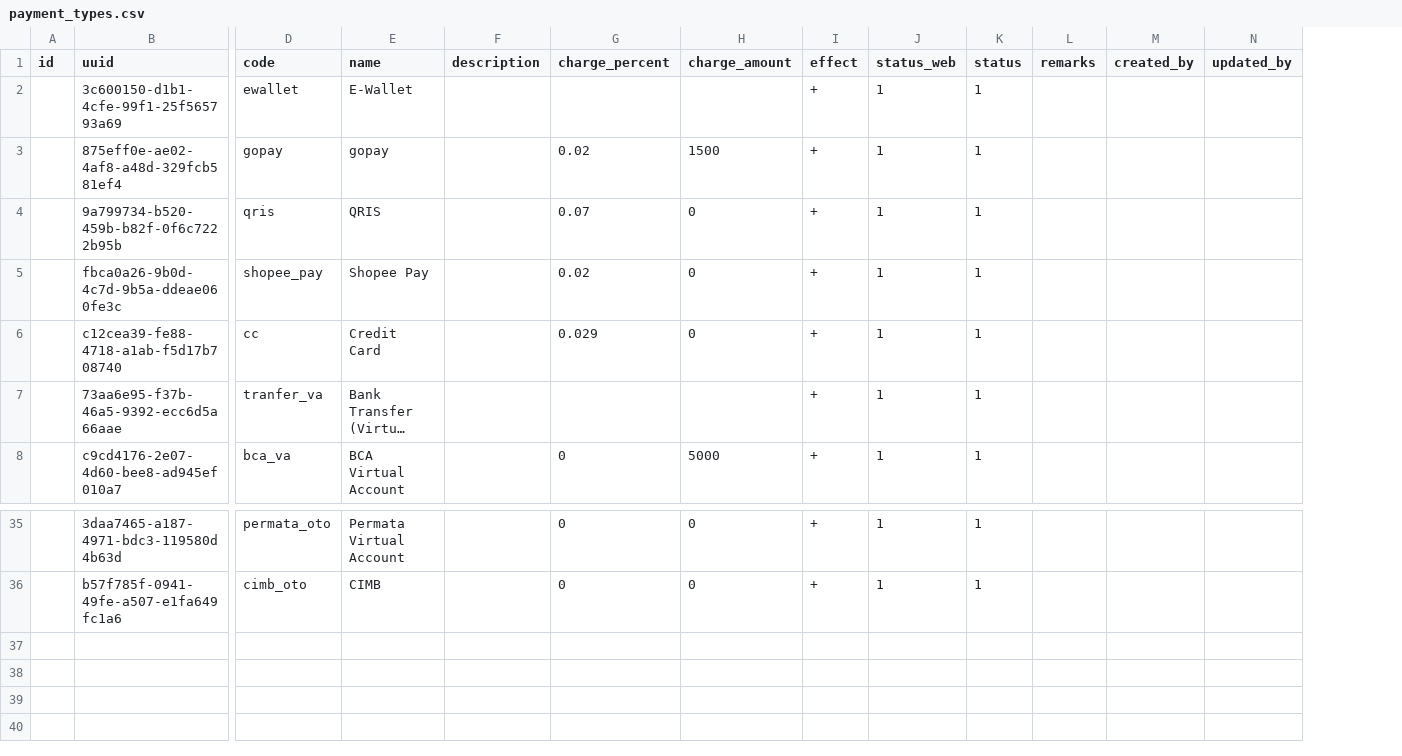
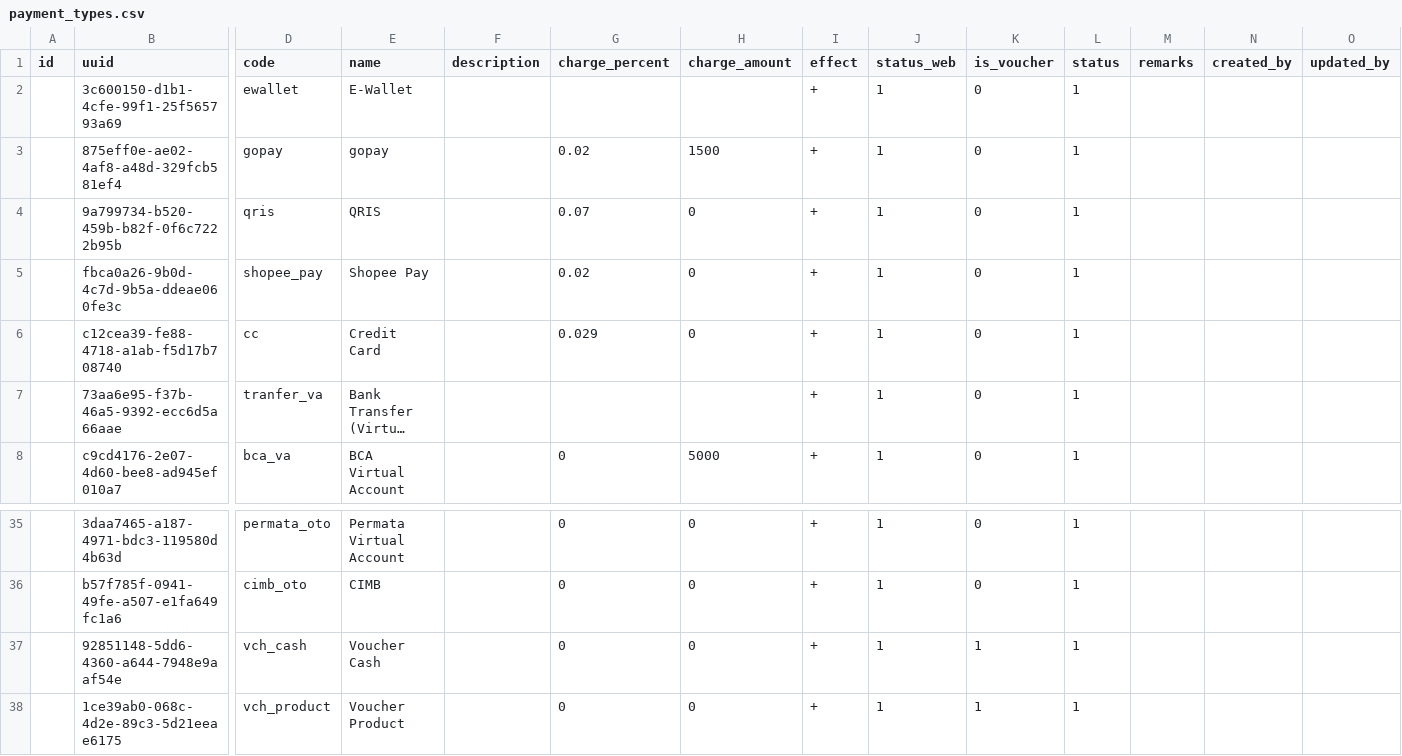
Before and after one commit to hilallucky/JoyBiz-API-V1.1, a CSV file: other-files/dump/master/payment_types.csv, drawn as a sheet; only a part is shown, gaps mark what is left out; long unchanged cells end in …; rows hold the shown columns only; the diff names each change by its address in the sheet, - before the commit and + after, or states it on an @@ line.

```diff
--- a/other-files/dump/master/payment_types.csv
+++ b/other-files/dump/master/payment_types.csv
+column K (is_voucher), rows 2-8: all 0; rows 35-36: 0 | 0
+row 37:  | 92851148-5dd6-4360-a644-7948e9aaf54e | vch_cash | Voucher Cash |  | 0 | 0 | + | 1 | 1 | 1
+row 38:  | 1ce39ab0-068c-4d2e-89c3-5d21eeae6175 | vch_product | Voucher Product |  | 0 | 0 | + | 1 | 1 | 1
```
Also changed, not shown: 19 other files.
